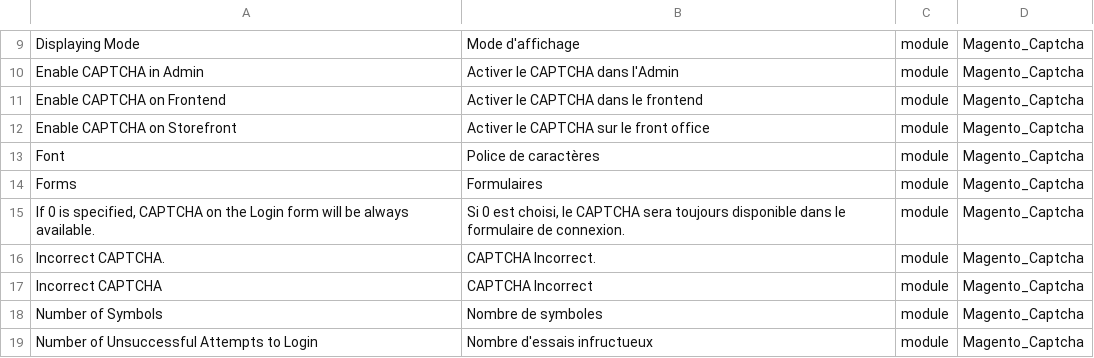
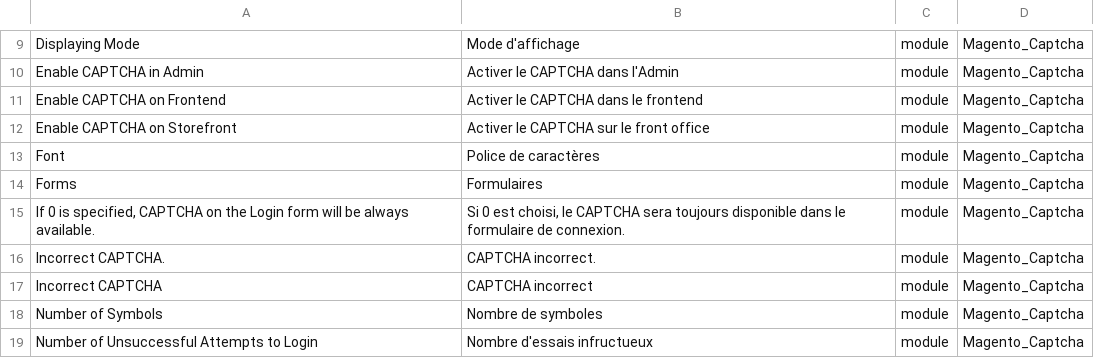
Before and after one commit to Imaginaerum/magento2-language-fr-fr, a CSV file: fr_fr.module.magento_captcha.csv, drawn as a sheet; only a part is shown, gaps mark what is left out.

```diff
--- a/fr_fr.module.magento_captcha.csv
+++ b/fr_fr.module.magento_captcha.csv
@@ -15,4 +15,4 @@
 "If 0 is specified, CAPTCHA on the Login form will be always available.","Si 0 est choisi, le CAPTCHA sera toujours disponible dans le formulaire de connexion.",module,Magento_Captcha
-"Incorrect CAPTCHA.","CAPTCHA Incorrect.",module,Magento_Captcha
-"Incorrect CAPTCHA","CAPTCHA Incorrect",module,Magento_Captcha
+"Incorrect CAPTCHA.","CAPTCHA incorrect.",module,Magento_Captcha
+"Incorrect CAPTCHA","CAPTCHA incorrect",module,Magento_Captcha
 "Number of Symbols","Nombre de symboles",module,Magento_Captcha
```
Also changed, not shown: fr_fr.module.magento_cms.csv, fr_fr.module.magento_theme.csv.
